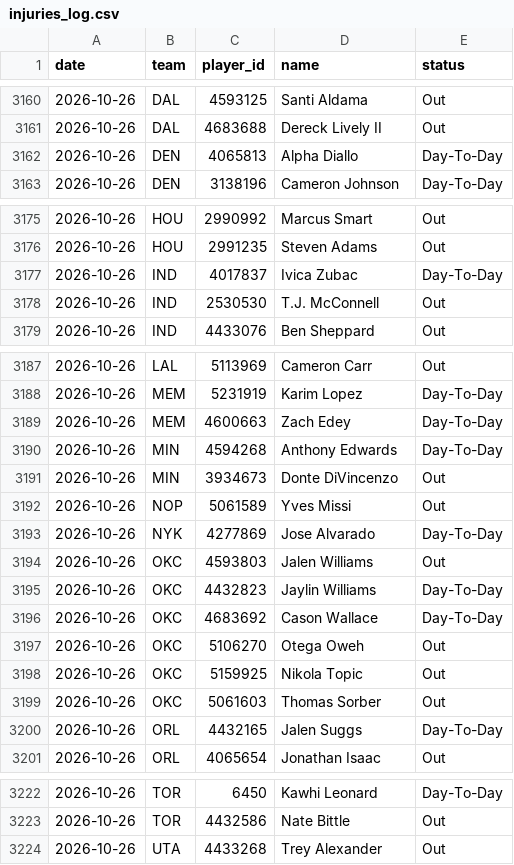
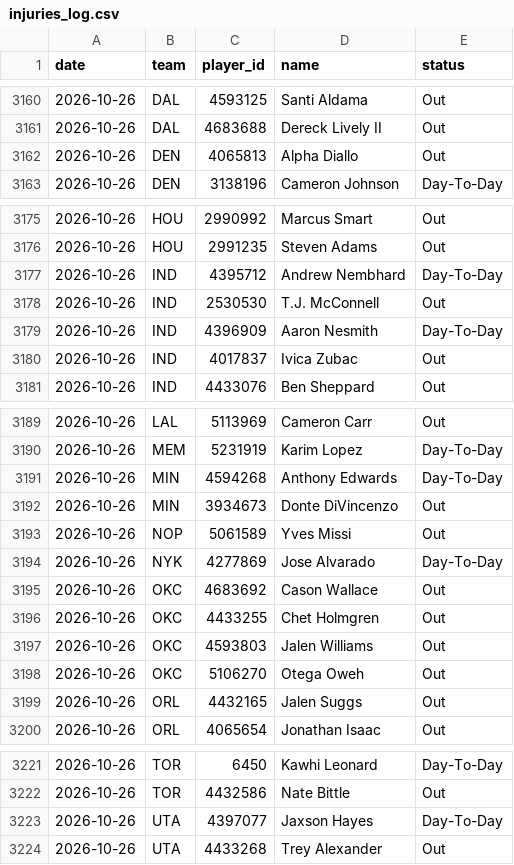
Before and after one commit to DEMON-X13/nba-hub, a CSV file: data/injuries_log.csv, drawn as a sheet; only a part is shown, gaps mark what is left out; the diff covers the shown part only.

```diff
--- a/data/injuries_log.csv
+++ b/data/injuries_log.csv
@@ -3161,3 +3161,3 @@ date,team,player_id,name,status
 2026-10-26,DAL,4683688,Dereck Lively II,Out
-2026-10-26,DEN,4065813,Alpha Diallo,Day-To-Day
+2026-10-26,DEN,4065813,Alpha Diallo,Out
 2026-10-26,DEN,3138196,Cameron Johnson,Day-To-Day
@@ -3176,4 +3176,6 @@ date,team,player_id,name,status
 2026-10-26,HOU,2991235,Steven Adams,Out
-2026-10-26,IND,4017837,Ivica Zubac,Day-To-Day
+2026-10-26,IND,4395712,Andrew Nembhard,Day-To-Day
 2026-10-26,IND,2530530,T.J. McConnell,Out
+2026-10-26,IND,4396909,Aaron Nesmith,Day-To-Day
+2026-10-26,IND,4017837,Ivica Zubac,Out
 2026-10-26,IND,4433076,Ben Sheppard,Out
@@ -3188,3 +3190,2 @@ date,team,player_id,name,status
 2026-10-26,MEM,5231919,Karim Lopez,Day-To-Day
-2026-10-26,MEM,4600663,Zach Edey,Day-To-Day
 2026-10-26,MIN,4594268,Anthony Edwards,Day-To-Day
@@ -3193,9 +3194,7 @@ date,team,player_id,name,status
 2026-10-26,NYK,4277869,Jose Alvarado,Day-To-Day
+2026-10-26,OKC,4683692,Cason Wallace,Out
+2026-10-26,OKC,4433255,Chet Holmgren,Out
 2026-10-26,OKC,4593803,Jalen Williams,Out
-2026-10-26,OKC,4432823,Jaylin Williams,Day-To-Day
-2026-10-26,OKC,4683692,Cason Wallace,Day-To-Day
 2026-10-26,OKC,5106270,Otega Oweh,Out
-2026-10-26,OKC,5159925,Nikola Topic,Out
-2026-10-26,OKC,5061603,Thomas Sorber,Out
-2026-10-26,ORL,4432165,Jalen Suggs,Day-To-Day
+2026-10-26,ORL,4432165,Jalen Suggs,Out
 2026-10-26,ORL,4065654,Jonathan Isaac,Out
@@ -3223,2 +3222,3 @@ date,team,player_id,name,status
 2026-10-26,TOR,4432586,Nate Bittle,Out
+2026-10-26,UTA,4397077,Jaxson Hayes,Day-To-Day
 2026-10-26,UTA,4433268,Trey Alexander,Out
```
Also changed, not shown: 1 edited cell elsewhere in this file, data/predictions.csv, 14 other files.
